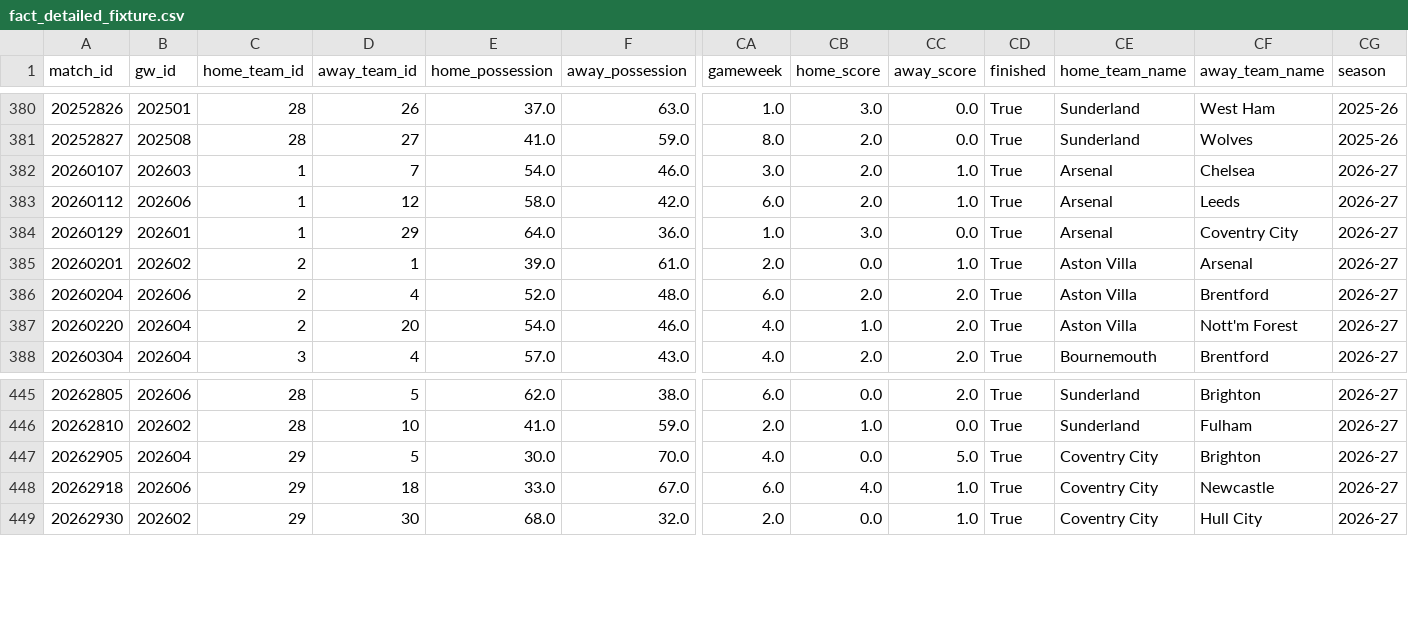
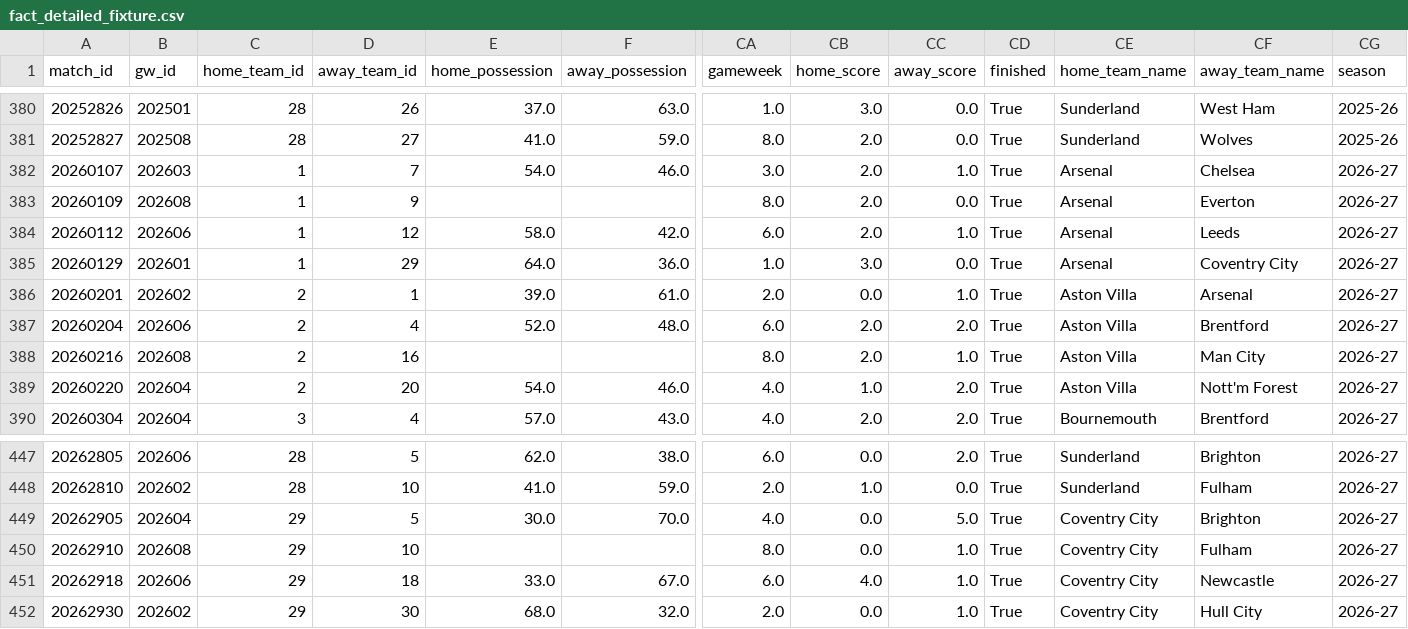
Before and after one commit to FabianMyrvang/FPL-Analytics, a CSV file: FPL_DATA/fact_detailed_fixture.csv, drawn as a sheet; only a part is shown, gaps mark what is left out; rows hold the shown columns only; the diff names each change by its address in the sheet, - before the commit and + after, or states it on an @@ line.

```diff
--- a/FPL_DATA/fact_detailed_fixture.csv
+++ b/FPL_DATA/fact_detailed_fixture.csv
+row 383: 20260109 | 202608 | 1 | 9 |  |  | 8.0 | 2.0 | 0.0 | True | Arsenal | Everton | 2026-27
+row 388: 20260216 | 202608 | 2 | 16 |  |  | 8.0 | 2.0 | 1.0 | True | Aston Villa | Man City | 2026-27
+row 450: 20262910 | 202608 | 29 | 10 |  |  | 8.0 | 0.0 | 1.0 | True | Coventry City | Fulham | 2026-27
```
Also changed, not shown: FPL_DATA/dim_player.csv, FPL_DATA/fact_fpl_fixture.csv, 2 other files.
